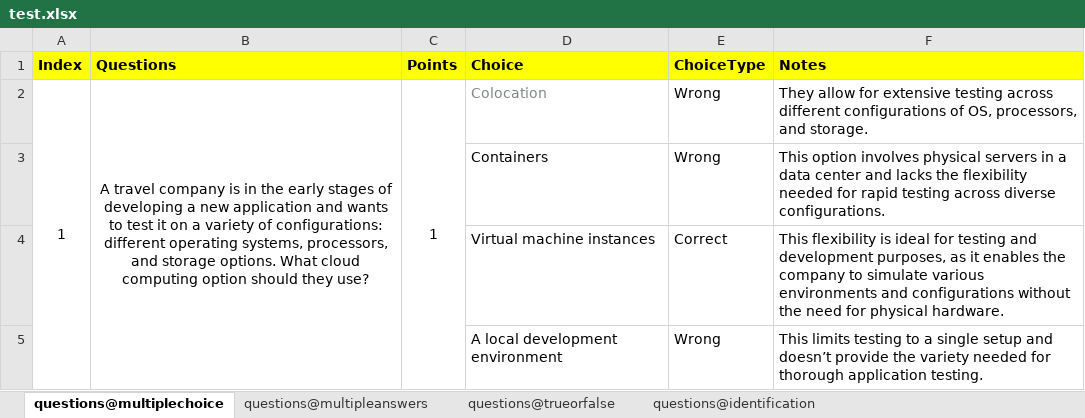
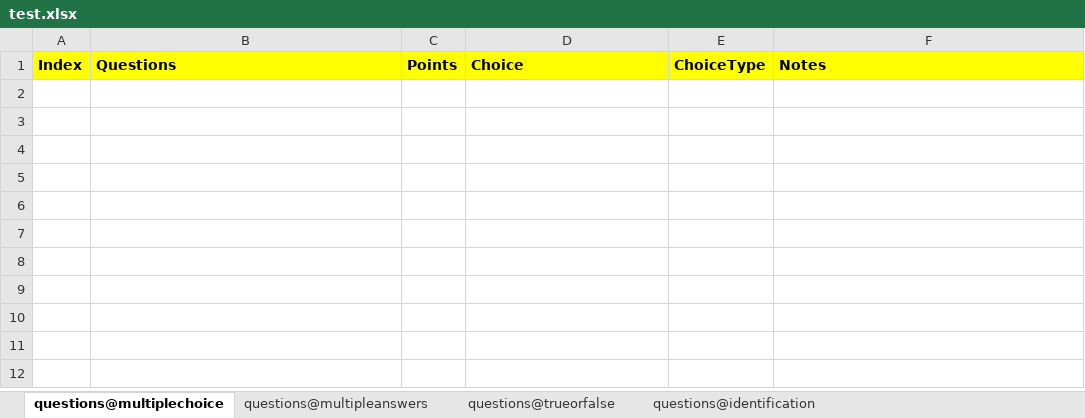
Before and after one commit to razstvien01/quizora, an Excel workbook: terminal/sample_exam_files/test.xlsx, sheet questions@multiplechoice, drawn as a sheet; values as stored, in another font and other column widths than the file's, no borders; the diff names each change by its address in the sheet, - before the commit and + after, or states it on an @@ line.

```diff
--- a/terminal/sample_exam_files/test.xlsx (sheet questions@multiplechoice)
+++ b/terminal/sample_exam_files/test.xlsx (sheet questions@multiplechoice)
-row 2: 1 | A travel company is in the early stages of developing a new application and wants to test it on a variety of configurations: different operating systems, processors, and storage options. What cloud computing option should they use? | 1 | Colocation | Wrong | They allow for extensive testing across different configurations of OS, processors, and storage.
-row 3:  |  |  | Containers | Wrong | This option involves physical servers in a data center and lacks the flexibility needed for rapid testing across diverse configurations.
-row 4:  |  |  | Virtual machine instances | Correct | This flexibility is ideal for testing and development purposes, as it enables the company to simulate various environments and configurations without the need for physical hardware.
-row 5:  |  |  | A local development environment | Wrong | This limits testing to a single setup and doesn’t provide the variety needed for thorough application testing.
```
Also changed, not shown: sheet questions@multipleanswers, 1 other file.
